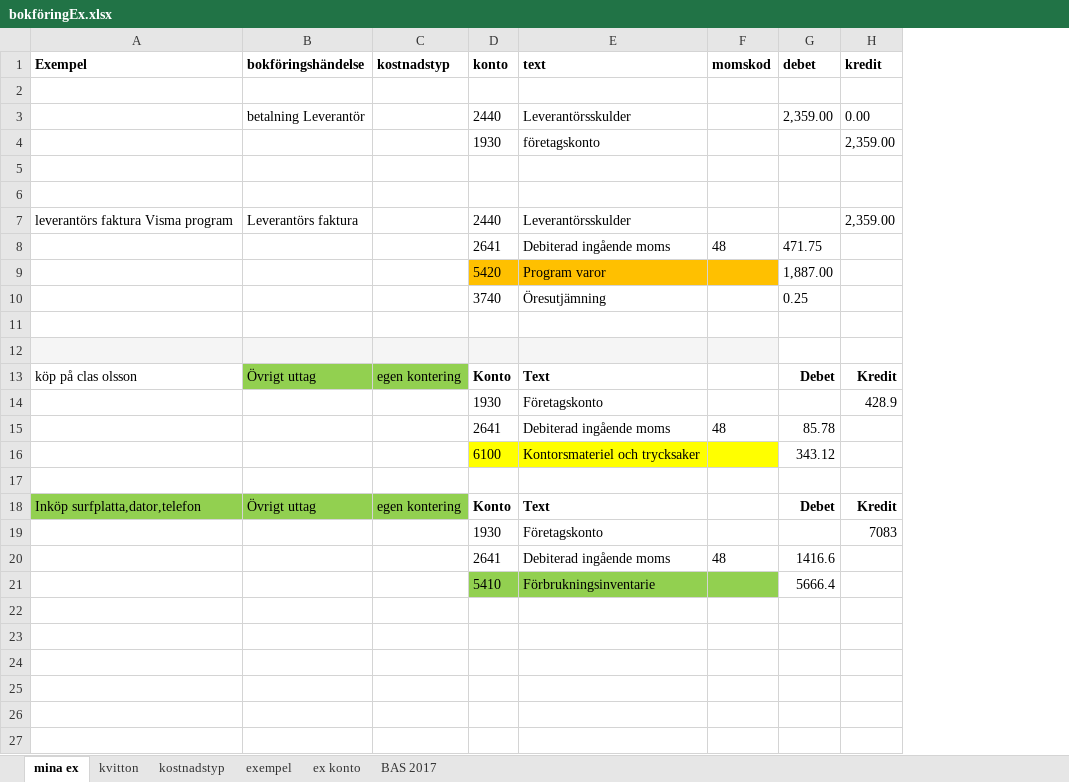
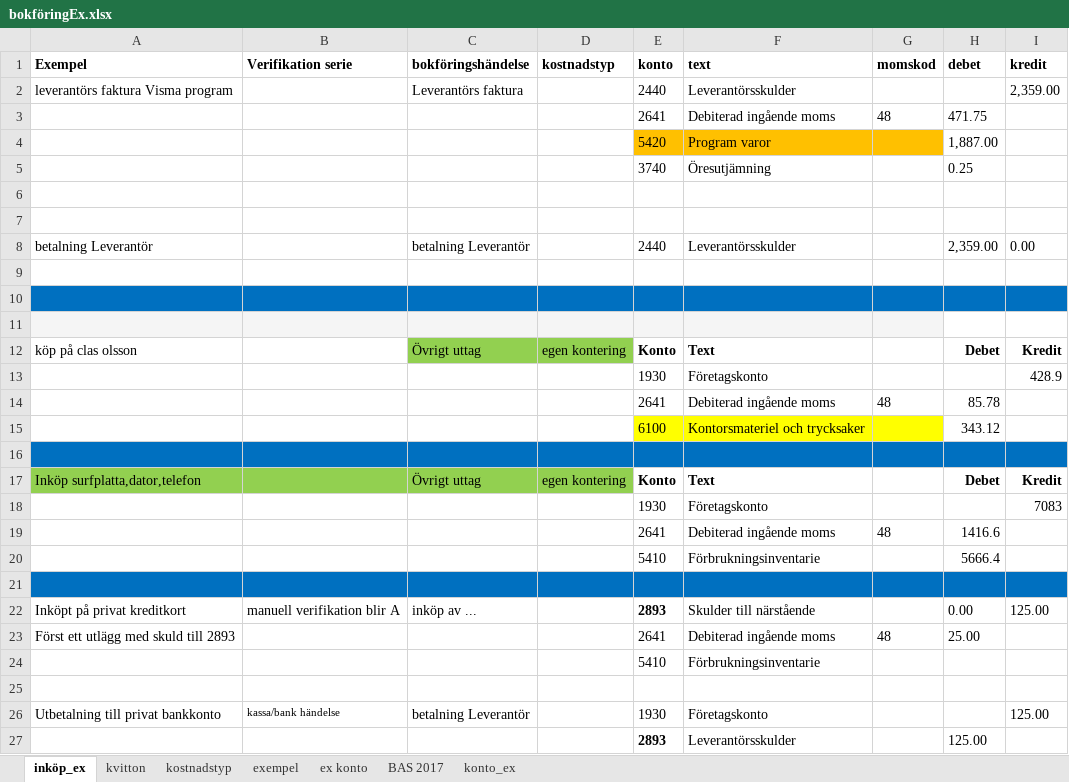
Before and after one commit to perlovdinger/_c_work, an Excel workbook: Cafiem/Ekonomi/bokföring/bokföringEx.xlsx, sheet inköp_ex, drawn as a sheet; values as stored, in another font and other column widths than the file's, no borders; charts and pictures not drawn; removed rows and columns are numbered as before the commit, all else as after; the diff names each change by its address in the sheet, - before the commit and + after, or states it on an @@ line.

```diff
--- a/Cafiem/Ekonomi/bokföring/bokföringEx.xlsx (sheet inköp_ex)
+++ b/Cafiem/Ekonomi/bokföring/bokföringEx.xlsx (sheet inköp_ex)
-sheet tab: mina ex
+sheet tab: inköp_ex
+sheet tab: konto_ex
+column B (Verifikation serie), empty
-row 2: (empty)
-row 3:  | betalning Leverantör |  | 2440 | Leverantörsskulder |  | 2,359.00 | 0.00
-row 4:  |  |  | 1930 | företagskonto |  |  | 2,359.00
-row 5: (empty)
-row 6: (empty)
+row 6: (empty)
+row 7: (empty)
+row 8: betalning Leverantör |  | betalning Leverantör |  | 2440 | Leverantörsskulder |  | 2,359.00 | 0.00
+row 9: (empty)
-A10 fill: none
+A10 fill: #0070C0
-C10:I10 fill: none
+C10:I10 fill: #0070C0
-A16 fill: none
+A16 fill: #0070C0
-C16:I16 fill: none
+C16:I16 fill: #0070C0
-E20:G20 fill: #92D050
+E20:G20 fill: none
+row 21: (empty)
+row 22: Inköpt på privat kreditkort | manuell verifikation blir A | inköp av ... |  | 2893 | Skulder till närstående |  | 0.00 | 125.00
+row 23: Först ett utlägg med skuld till 2893 |  |  |  | 2641 | Debiterad ingående moms | 48 | 25.00
+row 24:  |  |  |  | 5410 | Förbrukningsinventarie
+row 25: (empty)
+row 26: Utbetalning till privat bankkonto | kassa/bank händelse | betalning Leverantör |  | 1930 | Företagskonto |  |  | 125.00
+row 27:  |  |  |  | 2893 | Leverantörsskulder |  | 125.00
```
Also changed, not shown: formulas that keep their value, charts or pictures, 5 other files.
